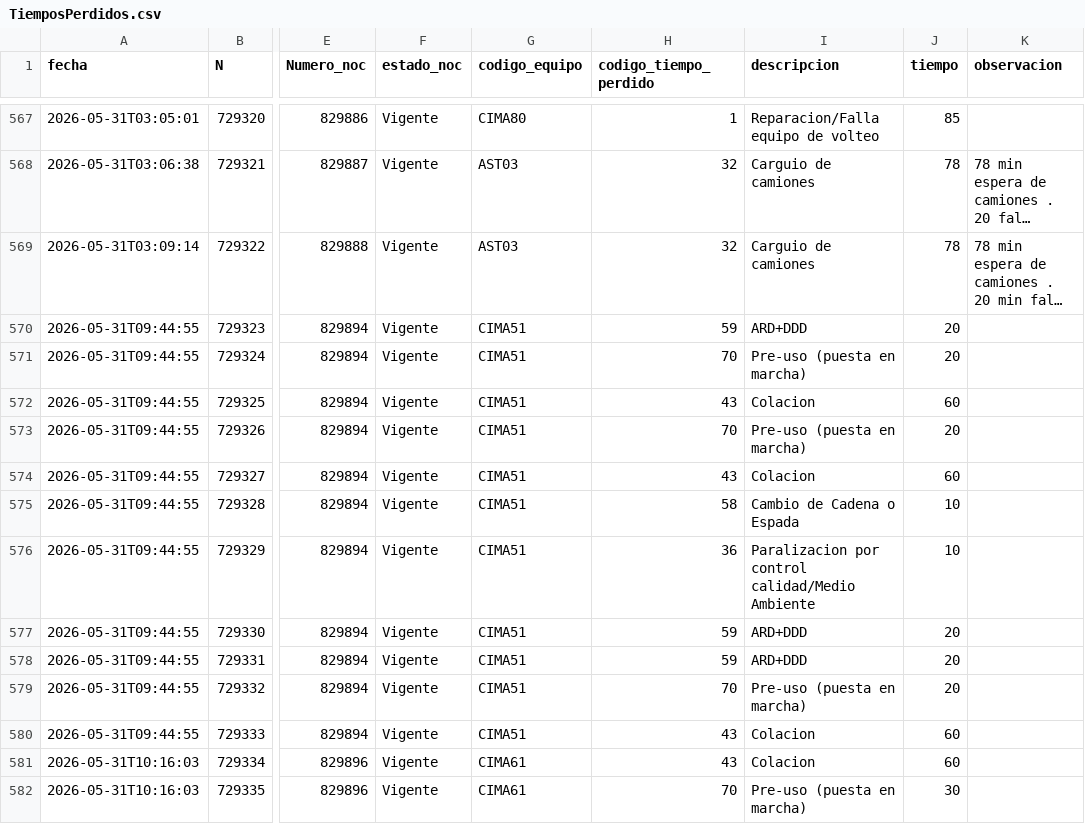
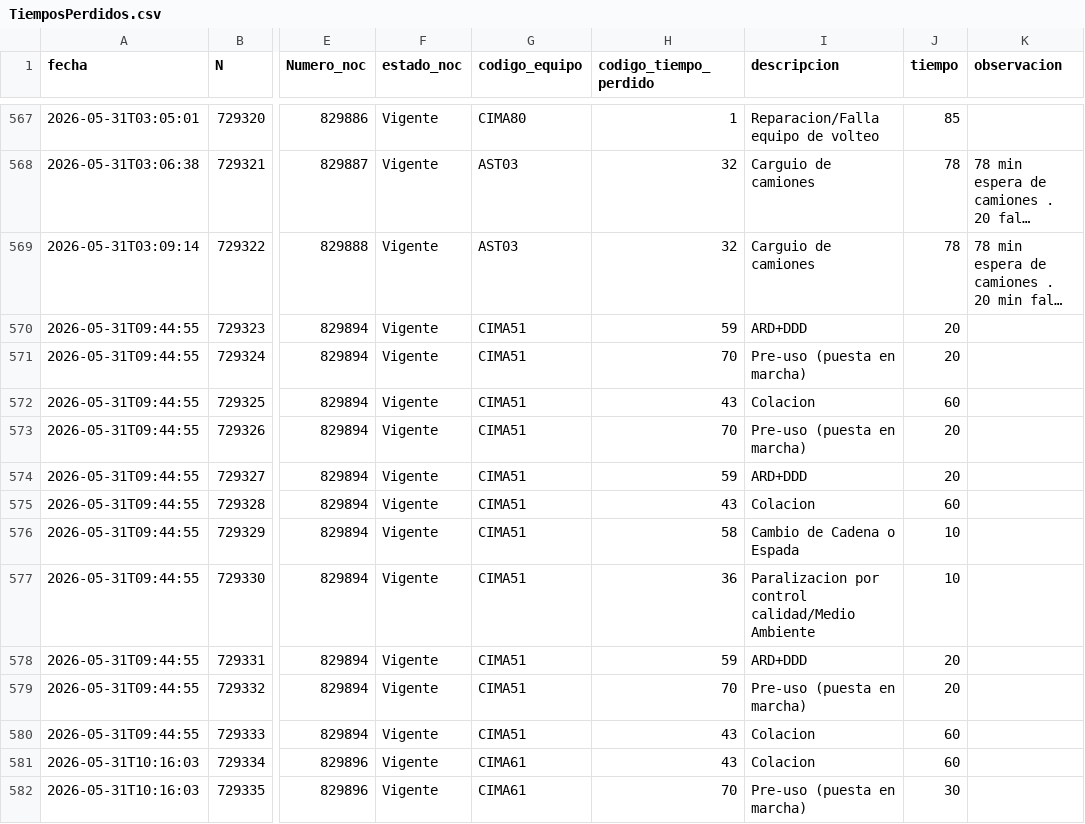
Before and after one commit to afaraneda/Dashboard-CEMA, a CSV file: data/TiemposPerdidos.csv, drawn as a sheet; only a part is shown, gaps mark what is left out; long unchanged cells end in …; the diff covers the shown part only; the diff names each change by its address in the sheet, - before the commit and + after, or states it on an @@ line.

Commit message:
Auto-update data/TiemposPerdidos.csv — 2026-06-01 16:24

```diff
--- a/data/TiemposPerdidos.csv
+++ b/data/TiemposPerdidos.csv
-H574 (codigo_tiempo_perdido): 43
+H574 (codigo_tiempo_perdido): 59
-I574 (descripcion): Colacion
+I574 (descripcion): ARD+DDD
-J574 (tiempo): 60
+J574 (tiempo): 20
-H575 (codigo_tiempo_perdido): 58
+H575 (codigo_tiempo_perdido): 43
-I575 (descripcion): Cambio de Cadena o Espada
+I575 (descripcion): Colacion
-J575 (tiempo): 10
+J575 (tiempo): 60
-H576 (codigo_tiempo_perdido): 36
+H576 (codigo_tiempo_perdido): 58
-I576 (descripcion): Paralizacion por control calidad/Medio Ambiente
+I576 (descripcion): Cambio de Cadena o Espada
-H577 (codigo_tiempo_perdido): 59
+H577 (codigo_tiempo_perdido): 36
-I577 (descripcion): ARD+DDD
+I577 (descripcion): Paralizacion por control calidad/Medio Ambiente
-J577 (tiempo): 20
+J577 (tiempo): 10
```
Also changed, not shown: 32 edited cells elsewhere in this file.
